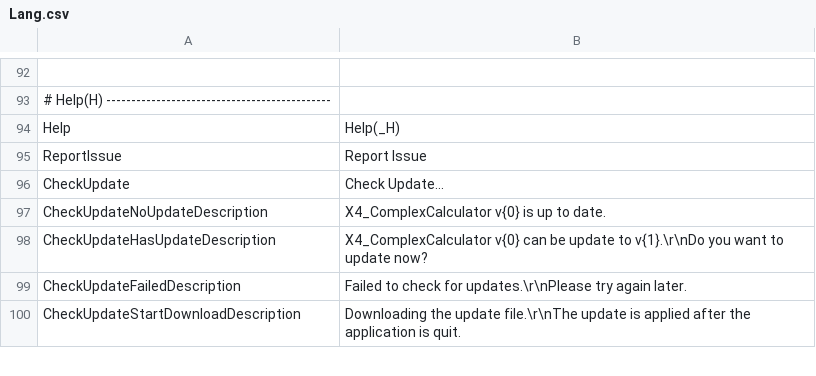
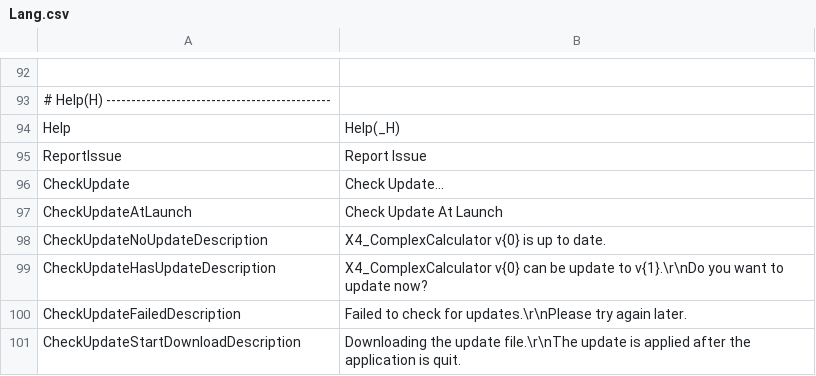
Before and after one commit to Ocelot1210/X4_ComplexCalculator, a CSV file: X4_ComplexCalculator/Localization/Lang.csv, drawn as a sheet; only a part is shown, gaps mark what is left out.

```diff
--- a/X4_ComplexCalculator/Localization/Lang.csv
+++ b/X4_ComplexCalculator/Localization/Lang.csv
@@ -96,2 +96,3 @@ ReportIssue;Report Issue
 CheckUpdate;Check Update...
+CheckUpdateAtLaunch;Check Update At Launch
 CheckUpdateNoUpdateDescription;X4_ComplexCalculator v{0} is up to date.
```
Also changed, not shown: X4_ComplexCalculator/Localization/Lang.en-US.csv, X4_ComplexCalculator/Localization/Lang.ja-JP.csv, 3 other files.
